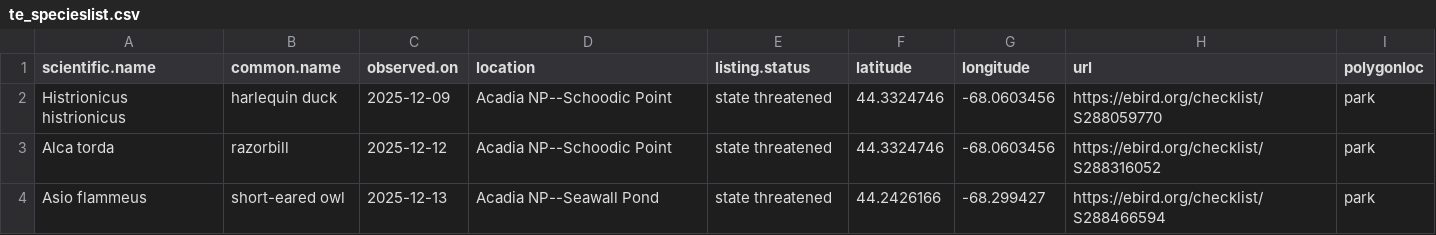
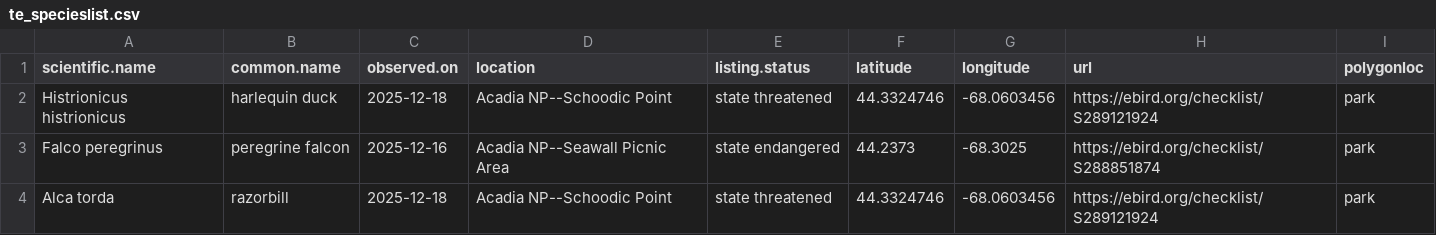
Before and after one commit to Kylelima21/ANP_managers_report, a CSV file: email_alerts/outputs/te_specieslist.csv, drawn as a sheet.

```diff
--- a/email_alerts/outputs/te_specieslist.csv
+++ b/email_alerts/outputs/te_specieslist.csv
@@ -1,4 +1,4 @@
 "scientific.name","common.name","observed.on","location","listing.status","latitude","longitude","url","polygonloc"
-"Histrionicus histrionicus","harlequin duck",2025-12-09,"Acadia NP--Schoodic Point","state threatened",44.3324746,-68.0603456,"https://ebird.org/checklist/S288059770","park"
-"Alca torda","razorbill",2025-12-12,"Acadia NP--Schoodic Point","state threatened",44.3324746,-68.0603456,"https://ebird.org/checklist/S288316052","park"
-"Asio flammeus","short-eared owl",2025-12-13,"Acadia NP--Seawall Pond","state threatened",44.2426166,-68.299427,"https://ebird.org/checklist/S288466594","park"
+"Histrionicus histrionicus","harlequin duck",2025-12-18,"Acadia NP--Schoodic Point","state threatened",44.3324746,-68.0603456,"https://ebird.org/checklist/S289121924","park"
+"Falco peregrinus","peregrine falcon",2025-12-16,"Acadia NP--Seawall Picnic Area","state endangered",44.2373,-68.3025,"https://ebird.org/checklist/S288851874","park"
+"Alca torda","razorbill",2025-12-18,"Acadia NP--Schoodic Point","state threatened",44.3324746,-68.0603456,"https://ebird.org/checklist/S289121924","park"
```
Also changed, not shown: email_alerts/outputs/invasive_pestslist.csv, email_alerts/outputs/rare_specieslist.csv, 3 other files.
